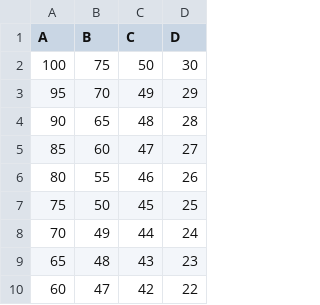
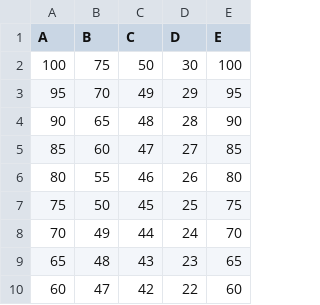
Before and after one commit to neilalexharris/ZP_Results_Calculator, a CSV file: points.csv, drawn as a sheet; only a part is shown; the diff names each change by its address in the sheet, - before the commit and + after, or states it on an @@ line.

```diff
--- a/points.csv
+++ b/points.csv
+column E (E), rows 2-10: 100 | 95 | 90 | 85 | 80 | 75 | 70 | 65 | 60
```
Also changed, not shown: 5 other files.
